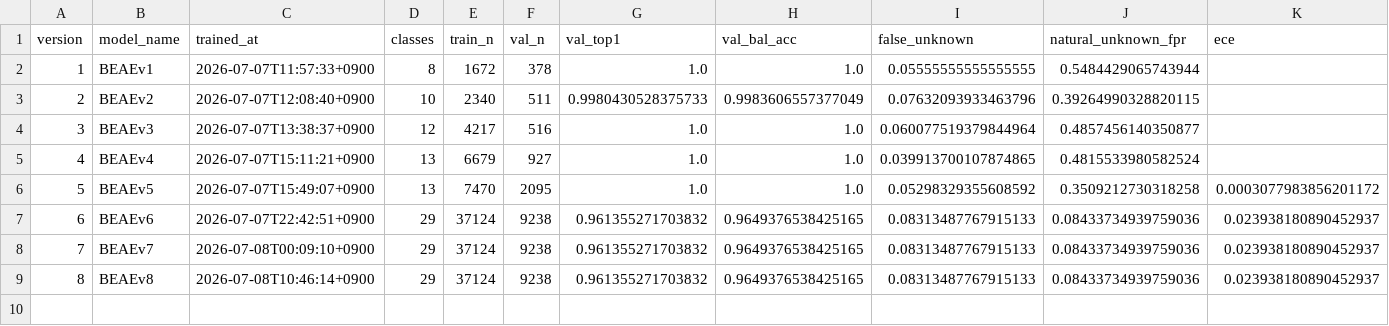
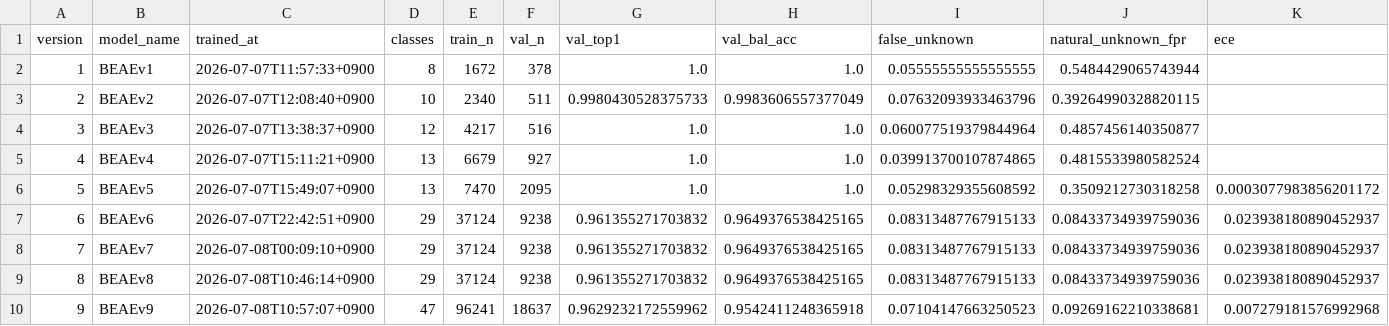
Before and after one commit to 6K5EUQ/BEWE, a CSV file: BEAE/ais/data/ai_history/train_log.csv, drawn as a sheet; only a part is shown; rows hold the shown columns only; the diff names each change by its address in the sheet, - before the commit and + after, or states it on an @@ line.

Commit message:
BEAE/ais: resample off-nominal-rate bursts instead of dropping them
The SDR drifted to 47619Hz on 2026-07-08 while nominal_sr stayed 48000 —
sr_tol excluded that entire day from training, silently flatlining
BEAEv6-v8 at the same 46,362-sample dataset for ~12 hours despite ~59k
new bursts landing. Resample onto the nominal grid (FFT-based, no scipy
dependency) instead of dropping; applied in both training and inference
so the two stay in lockstep. BEAEv9 picks up the missed day: 29->47
vessel classes, 46k->115k samples.

Also fade the stuck-volume bars in the training-trend chart and label
the affected version range so a flat run reads as a bug window, not
normal growth.

```diff
--- a/BEAE/ais/data/ai_history/train_log.csv
+++ b/BEAE/ais/data/ai_history/train_log.csv
+row 10: 9 | BEAEv9 | 2026-07-08T10:57:07+0900 | 47 | 96241 | 18637 | 0.9629232172559962 | 0.9542411248365918 | 0.07104147663250523 | 0.09269162210338681 | 0.007279181576992968
```
Also changed, not shown: 5 other files.
